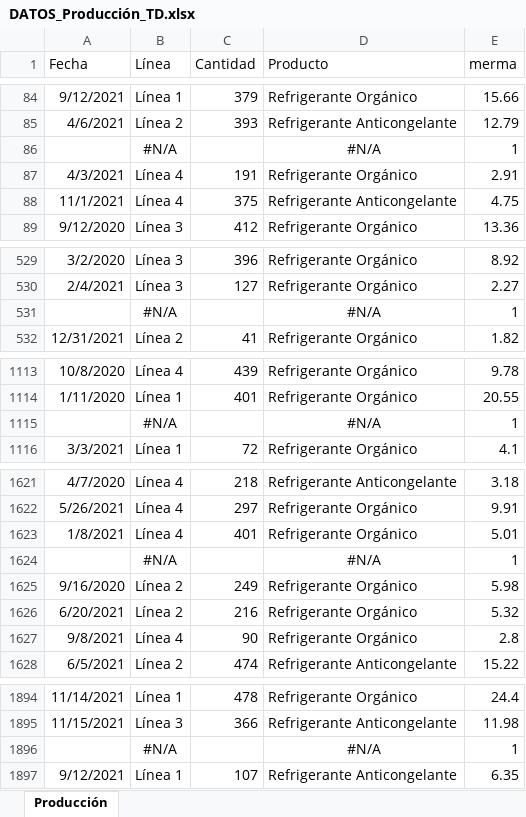
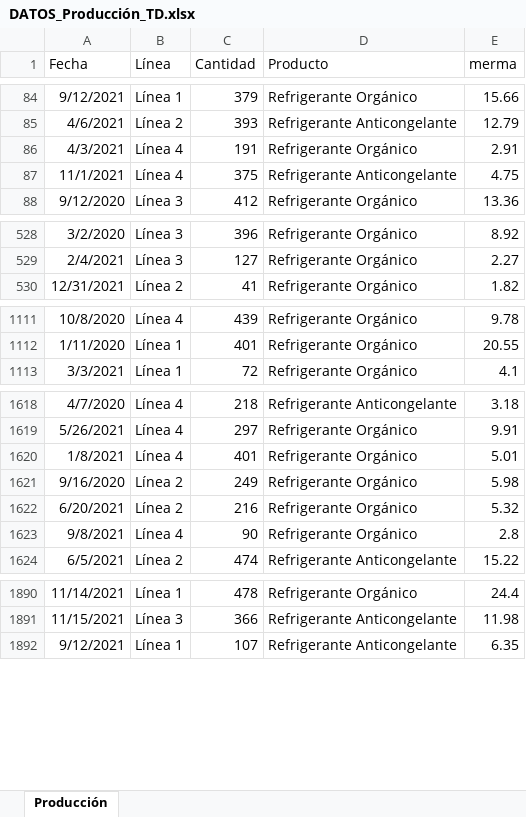
Before and after one commit to javierroig/Datos-para-Ejemplos, an Excel workbook: Produccion/DATOS_Producción_TD.xlsx, sheet Producción, drawn as a sheet; only a part is shown, gaps mark what is left out; values as stored, in another font and other column widths than the file's, no borders; the diff covers the shown part only; the diff names each change by its address in the sheet, - before the commit and + after, or states it on an @@ line.

Commit message:
Add files via upload

```diff
--- a/Produccion/DATOS_Producción_TD.xlsx (sheet Producción)
+++ b/Produccion/DATOS_Producción_TD.xlsx (sheet Producción)
-row 86:  | #N/A |  | #N/A | 1
-row 531:  | #N/A |  | #N/A | 1
-row 1115:  | #N/A |  | #N/A | 1
-row 1624:  | #N/A |  | #N/A | 1
-row 1896:  | #N/A |  | #N/A | 1
```
Also changed, not shown: 10 removed rows elsewhere in this sheet.
